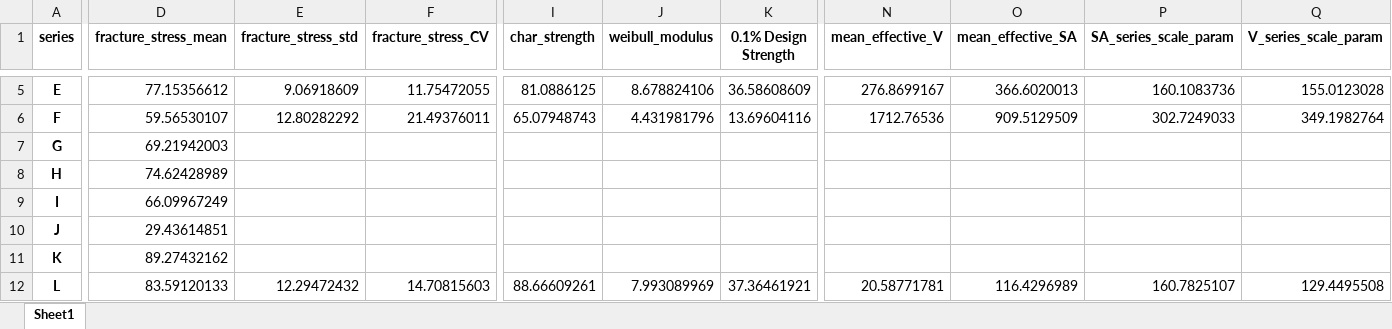
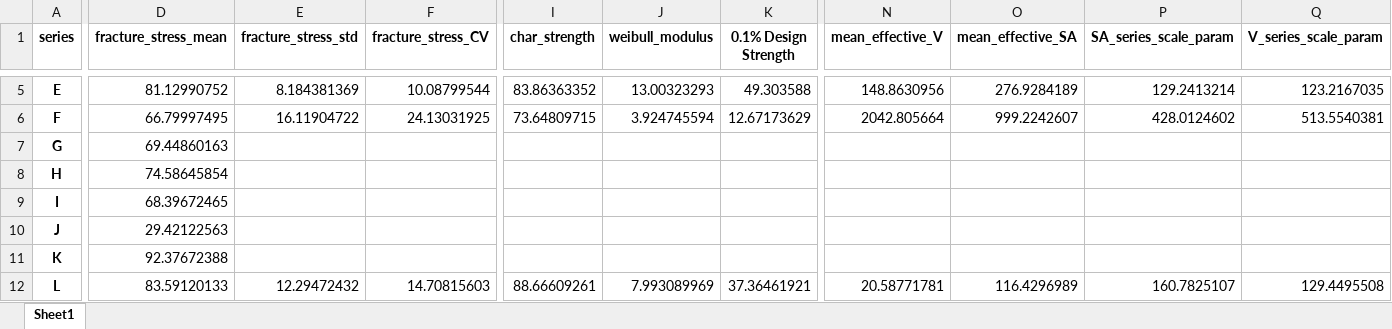
Before and after one commit to Mackus101/GlassMechAnalysis, an Excel workbook: Rod_test_analysis.xlsx, sheet Sheet1, drawn as a sheet; only a part is shown, gaps mark what is left out; values as stored, in another font and other column widths than the file's, no borders; the diff covers the shown part only; the diff names each change by its address in the sheet, - before the commit and + after, or states it on an @@ line.

Commit message:
Simple fracture stress

```diff
--- a/Rod_test_analysis.xlsx (sheet Sheet1)
+++ b/Rod_test_analysis.xlsx (sheet Sheet1)
-D5 (fracture_stress_mean): 77.15356612
+D5 (fracture_stress_mean): 81.12990752
-E5 (fracture_stress_std): 9.06918609
+E5 (fracture_stress_std): 8.184381369
-F5 (fracture_stress_CV): 11.75472055
+F5 (fracture_stress_CV): 10.08799544
-I5 (char_strength): 81.0886125
+I5 (char_strength): 83.86363352
-J5 (weibull_modulus): 8.678824106
+J5 (weibull_modulus): 13.00323293
-K5 (0.1% Design Strength): 36.58608609
+K5 (0.1% Design Strength): 49.303588
-N5 (mean_effective_V): 276.8699167
+N5 (mean_effective_V): 148.8630956
-O5 (mean_effective_SA): 366.6020013
+O5 (mean_effective_SA): 276.9284189
-P5 (SA_series_scale_param): 160.1083736
+P5 (SA_series_scale_param): 129.2413214
-Q5 (V_series_scale_param): 155.0123028
+Q5 (V_series_scale_param): 123.2167035
-D6 (fracture_stress_mean): 59.56530107
+D6 (fracture_stress_mean): 66.79997495
-E6 (fracture_stress_std): 12.80282292
+E6 (fracture_stress_std): 16.11904722
-F6 (fracture_stress_CV): 21.49376011
+F6 (fracture_stress_CV): 24.13031925
-I6 (char_strength): 65.07948743
+I6 (char_strength): 73.64809715
-J6 (weibull_modulus): 4.431981796
+J6 (weibull_modulus): 3.924745594
-K6 (0.1% Design Strength): 13.69604116
+K6 (0.1% Design Strength): 12.67173629
-N6 (mean_effective_V): 1712.76536
+N6 (mean_effective_V): 2042.805664
-O6 (mean_effective_SA): 909.5129509
+O6 (mean_effective_SA): 999.2242607
-P6 (SA_series_scale_param): 302.7249033
+P6 (SA_series_scale_param): 428.0124602
-Q6 (V_series_scale_param): 349.1982764
+Q6 (V_series_scale_param): 513.5540381
-D7 (fracture_stress_mean): 69.21942003
+D7 (fracture_stress_mean): 69.44860163
-D8 (fracture_stress_mean): 74.62428989
+D8 (fracture_stress_mean): 74.58645854
-D9 (fracture_stress_mean): 66.09967249
+D9 (fracture_stress_mean): 68.39672465
-D10 (fracture_stress_mean): 29.43614851
+D10 (fracture_stress_mean): 29.42122563
-D11 (fracture_stress_mean): 89.27432162
+D11 (fracture_stress_mean): 92.37672388
```
Also changed, not shown: 29 edited cells elsewhere in this sheet, 1 other file.
